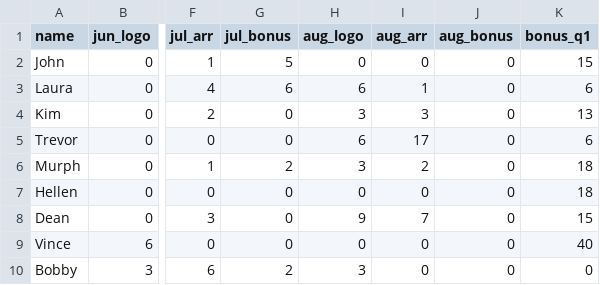
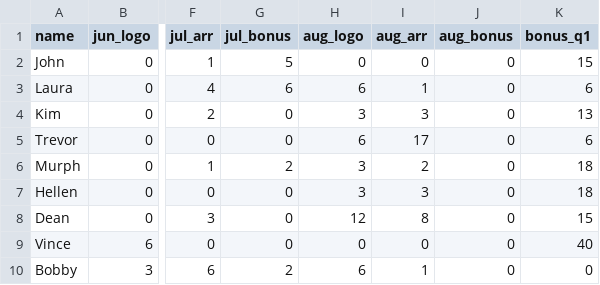
Before and after one commit to 23maverick23/scconstructorschampionship, a CSV file: _data/current_points.csv, drawn as a sheet; only a part is shown, gaps mark what is left out; the diff names each change by its address in the sheet, - before the commit and + after, or states it on an @@ line.

Commit message:
Update points

```diff
--- a/_data/current_points.csv
+++ b/_data/current_points.csv
-H7 (aug_logo): 0
+H7 (aug_logo): 3
-I7 (aug_arr): 0
+I7 (aug_arr): 3
-H8 (aug_logo): 9
+H8 (aug_logo): 12
-I8 (aug_arr): 7
+I8 (aug_arr): 8
-H10 (aug_logo): 3
+H10 (aug_logo): 6
-I10 (aug_arr): 0
+I10 (aug_arr): 1
```
